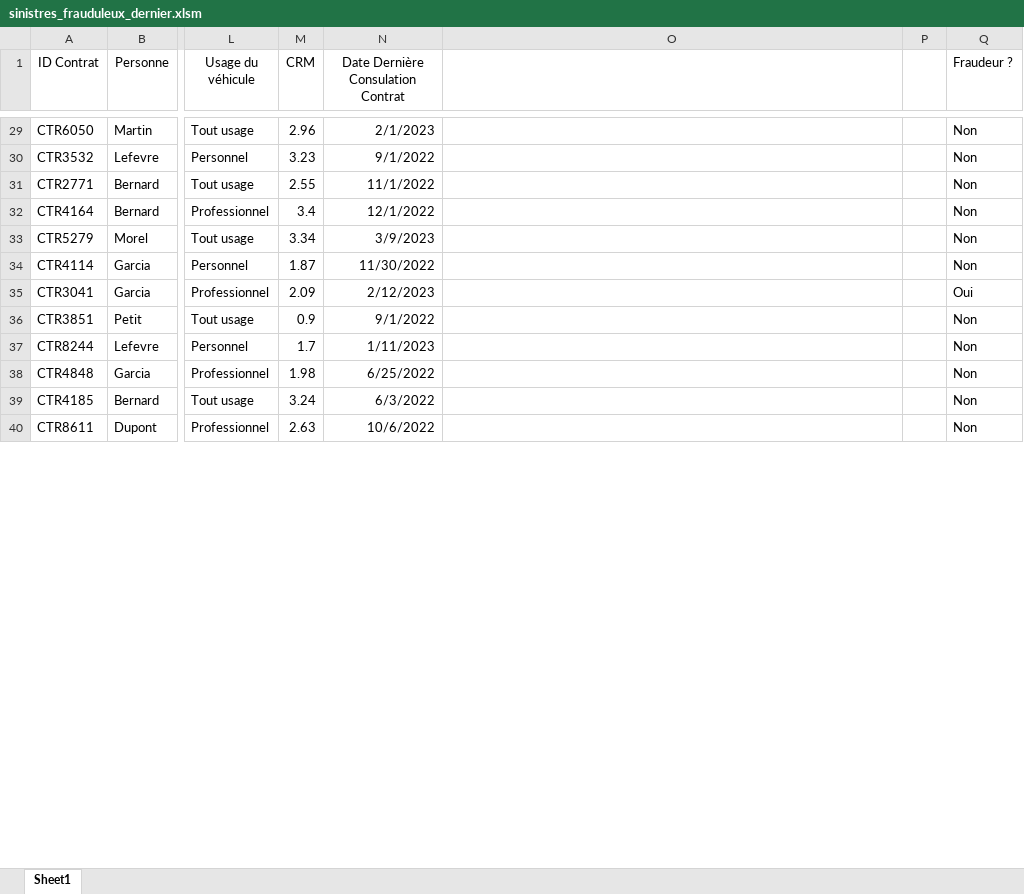
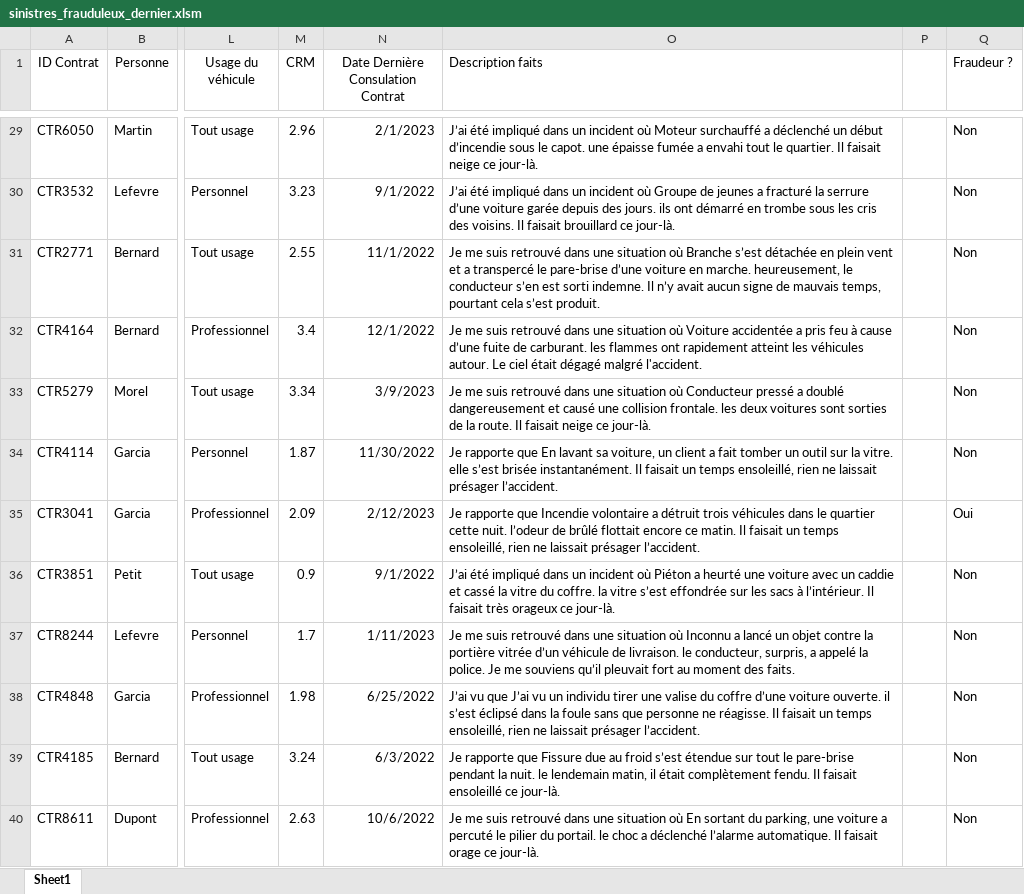
Before and after one commit to LaboiteNoire/L3-Detection-de-la-Fraude, an Excel workbook: workspace/sinistres_frauduleux_dernier.xlsm, sheet Sheet1, drawn as a sheet; only a part is shown, gaps mark what is left out; values as stored, in another font and other column widths than the file's, no borders; the diff covers the shown part only; the diff names each change by its address in the sheet, - before the commit and + after, or states it on an @@ line.

```diff
--- a/workspace/sinistres_frauduleux_dernier.xlsm (sheet Sheet1)
+++ b/workspace/sinistres_frauduleux_dernier.xlsm (sheet Sheet1)
-O1: (empty)
+O1: Description faits
-O29 (Description faits): (empty)
+O29 (Description faits): J’ai été impliqué dans un incident où Moteur surchauffé a déclenché un début d’incendie sous le capot. une épaisse fumée a envahi tout le quartier. Il faisait neige ce jour-là.
-O30 (Description faits): (empty)
+O30 (Description faits): J’ai été impliqué dans un incident où Groupe de jeunes a fracturé la serrure d’une voiture garée depuis des jours. ils ont démarré en trombe sous les cris des voisins. Il faisait brouillard ce jour-là.
-O31 (Description faits): (empty)
+O31 (Description faits): Je me suis retrouvé dans une situation où Branche s’est détachée en plein vent et a transpercé le pare-brise d’une voiture en marche. heureusement, le conducteur s’en est sorti indemne. Il n’y avait aucun signe de mauvais temps, pourtant cela s’est produit.
-O32 (Description faits): (empty)
+O32 (Description faits): Je me suis retrouvé dans une situation où Voiture accidentée a pris feu à cause d’une fuite de carburant. les flammes ont rapidement atteint les véhicules autour. Le ciel était dégagé malgré l'accident.
-O33 (Description faits): (empty)
+O33 (Description faits): Je me suis retrouvé dans une situation où Conducteur pressé a doublé dangereusement et causé une collision frontale. les deux voitures sont sorties de la route. Il faisait neige ce jour-là.
-O34 (Description faits): (empty)
+O34 (Description faits): Je rapporte que En lavant sa voiture, un client a fait tomber un outil sur la vitre. elle s’est brisée instantanément. Il faisait un temps ensoleillé, rien ne laissait présager l’accident.
-O35 (Description faits): (empty)
+O35 (Description faits): Je rapporte que Incendie volontaire a détruit trois véhicules dans le quartier cette nuit. l’odeur de brûlé flottait encore ce matin. Il faisait un temps ensoleillé, rien ne laissait présager l’accident.
-O36 (Description faits): (empty)
+O36 (Description faits): J’ai été impliqué dans un incident où Piéton a heurté une voiture avec un caddie et cassé la vitre du coffre. la vitre s’est effondrée sur les sacs à l’intérieur. Il faisait très orageux ce jour-là.
-O37 (Description faits): (empty)
+O37 (Description faits): Je me suis retrouvé dans une situation où Inconnu a lancé un objet contre la portière vitrée d’un véhicule de livraison. le conducteur, surpris, a appelé la police. Je me souviens qu’il pleuvait fort au moment des faits.
-O38 (Description faits): (empty)
+O38 (Description faits): J’ai vu que J’ai vu un individu tirer une valise du coffre d’une voiture ouverte. il s’est éclipsé dans la foule sans que personne ne réagisse. Il faisait un temps ensoleillé, rien ne laissait présager l’accident.
-O39 (Description faits): (empty)
+O39 (Description faits): Je rapporte que Fissure due au froid s’est étendue sur tout le pare-brise pendant la nuit. le lendemain matin, il était complètement fendu. Il faisait ensoleillé ce jour-là.
-O40 (Description faits): (empty)
+O40 (Description faits): Je me suis retrouvé dans une situation où En sortant du parking, une voiture a percuté le pilier du portail. le choc a déclenché l’alarme automatique. Il faisait orage ce jour-là.
```
Also changed, not shown: 41 edited cells elsewhere in this sheet.
